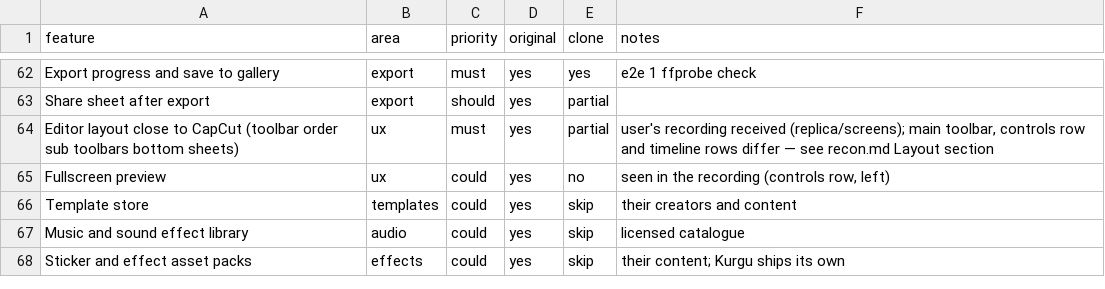
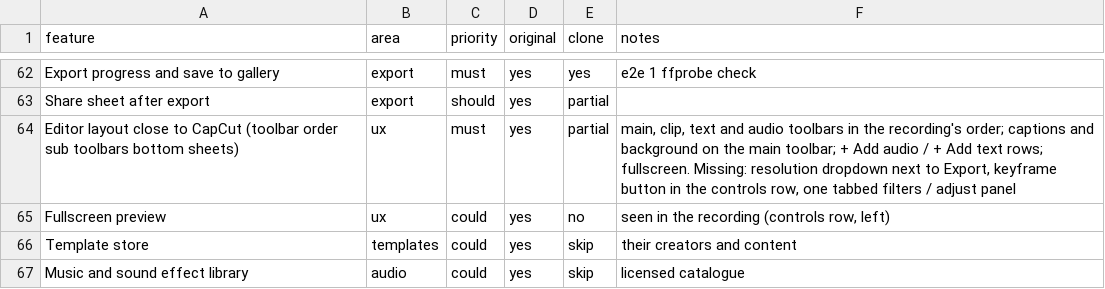
Before and after one commit to malatyabayhan5-jpg/ritim, a CSV file: replica/features.csv, drawn as a sheet; only a part is shown, gaps mark what is left out; the shorter side is filled out with more unchanged rows.

```diff
--- a/replica/features.csv
+++ b/replica/features.csv
@@ -63,3 +63,3 @@ Export progress and save to gallery,export,must,yes,yes,e2e 1 ffprobe check
 Share sheet after export,export,should,yes,partial,
-Editor layout close to CapCut (toolbar order sub toolbars bottom sheets),ux,must,yes,partial,"user's recording received (replica/screens); main toolbar, controls row and timeline rows differ — see recon.md Layout section"
+Editor layout close to CapCut (toolbar order sub toolbars bottom sheets),ux,must,yes,partial,"main, clip, text and audio toolbars in the recording's order; captions and background on the main toolbar; + Add audio / + Add text rows; fullscreen. Missing: resolution dropdown next to Export, keyframe button in the controls row, one tabbed filters / adjust panel"
 Fullscreen preview,ux,could,yes,no,"seen in the recording (controls row, left)"
```
Also changed, not shown: 9 other files.
